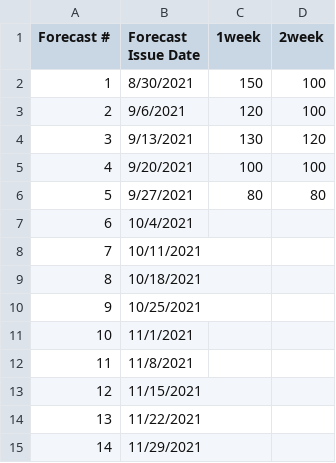
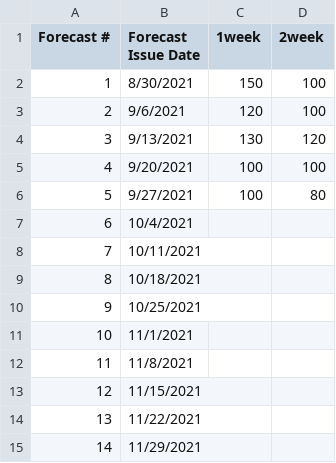
Before and after one commit to HAS-Tools-Fall2021/Forecasting21, a CSV file: forecast_entries/XiZhang.csv, drawn as a sheet.

Commit message:
hw5

```diff
--- a/forecast_entries/XiZhang.csv
+++ b/forecast_entries/XiZhang.csv
@@ -5,3 +5,3 @@
 4,9/20/2021,100,100
-5,9/27/2021,80,80
+5,9/27/2021,100,80
 6,10/4/2021,,
```
